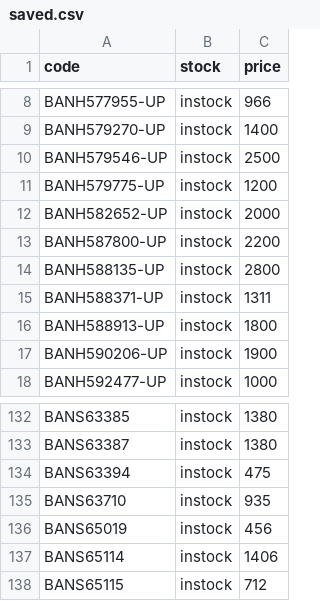
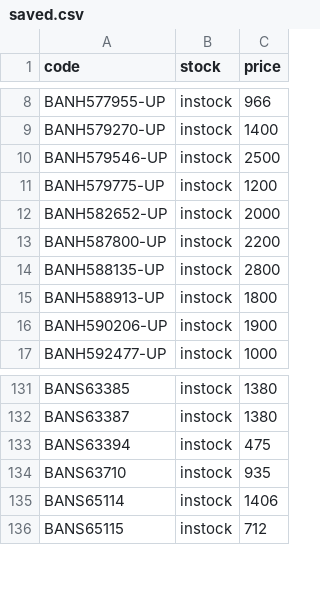
Before and after one commit to vktr107/hlj_price_tracker, a CSV file: saved.csv, drawn as a sheet; only a part is shown, gaps mark what is left out.

```diff
--- a/saved.csv
+++ b/saved.csv
@@ -14,3 +14,2 @@ BANH587800-UP,instock,2200
 BANH588135-UP,instock,2800
-BANH588371-UP,instock,1311
 BANH588913-UP,instock,1800
@@ -135,3 +134,2 @@ BANS63394,instock,475
 BANS63710,instock,935
-BANS65019,instock,456
 BANS65114,instock,1406
```
